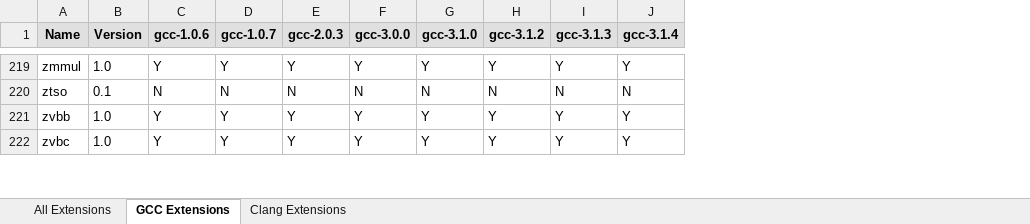
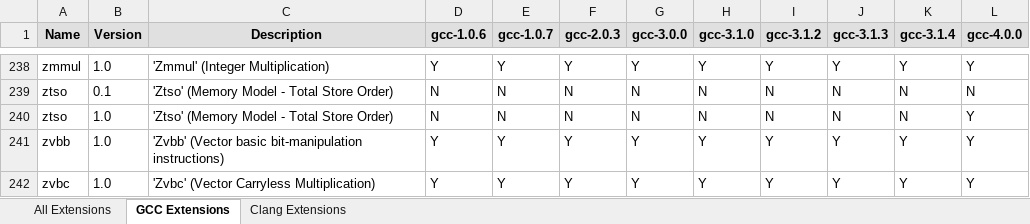
Before and after one commit to sifive/gen-compiler-extension, an Excel workbook: compiler-ext.xlsx, sheet GCC Extensions, drawn as a sheet; only a part is shown, gaps mark what is left out; values as stored, in another font and other column widths than the file's, no borders; conditional formats not drawn; the diff covers the shown part only; the diff names each change by its address in the sheet, - before the commit and + after, or states it on an @@ line.

Commit message:
Update scripts to support toolchain 4.0.0
- Modify scripts to support new version toolchain output format
- Generate Toolchain 4.0.0 extension list

```diff
--- a/compiler-ext.xlsx (sheet GCC Extensions)
+++ b/compiler-ext.xlsx (sheet GCC Extensions)
+column C (Description), rows 238-239: 'Zmmul' (Integer Multiplication) | 'Ztso' (Memory Model - Total Store Order); rows 241-242: 'Zvbb' (Vector basic bit-manipulation instructions) | 'Zvbc' (Vector Carryless Multiplication)
+column L (gcc-4.0.0), rows 238-239: Y | N; rows 241-242: Y | Y
+row 240: ztso | 1.0 | 'Ztso' (Memory Model - Total Store Order) | N | N | N | N | N | N | N | N | Y
```
Also changed, not shown: 24 added rows elsewhere in this sheet, sheet All Extensions, sheet Clang Extensions, 7 other files.
